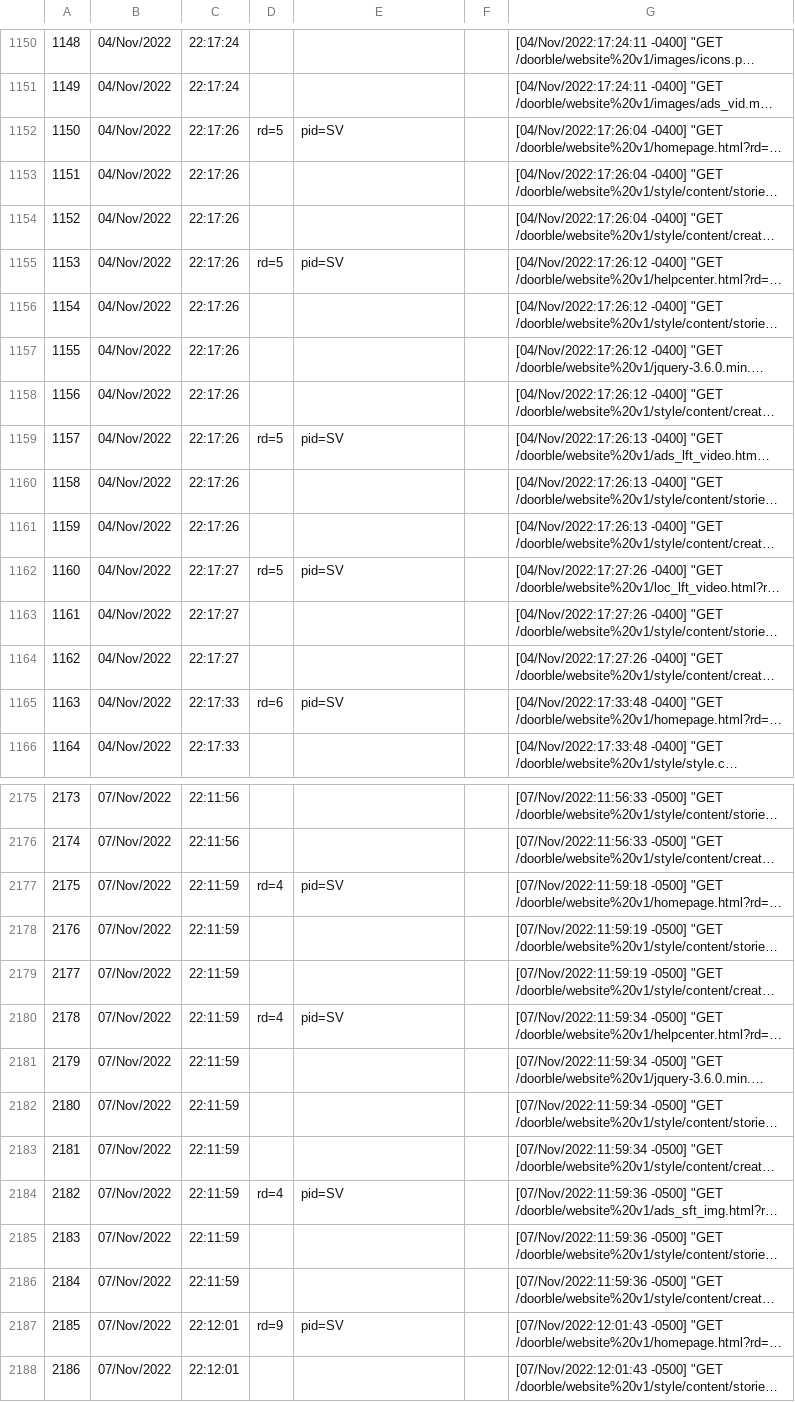
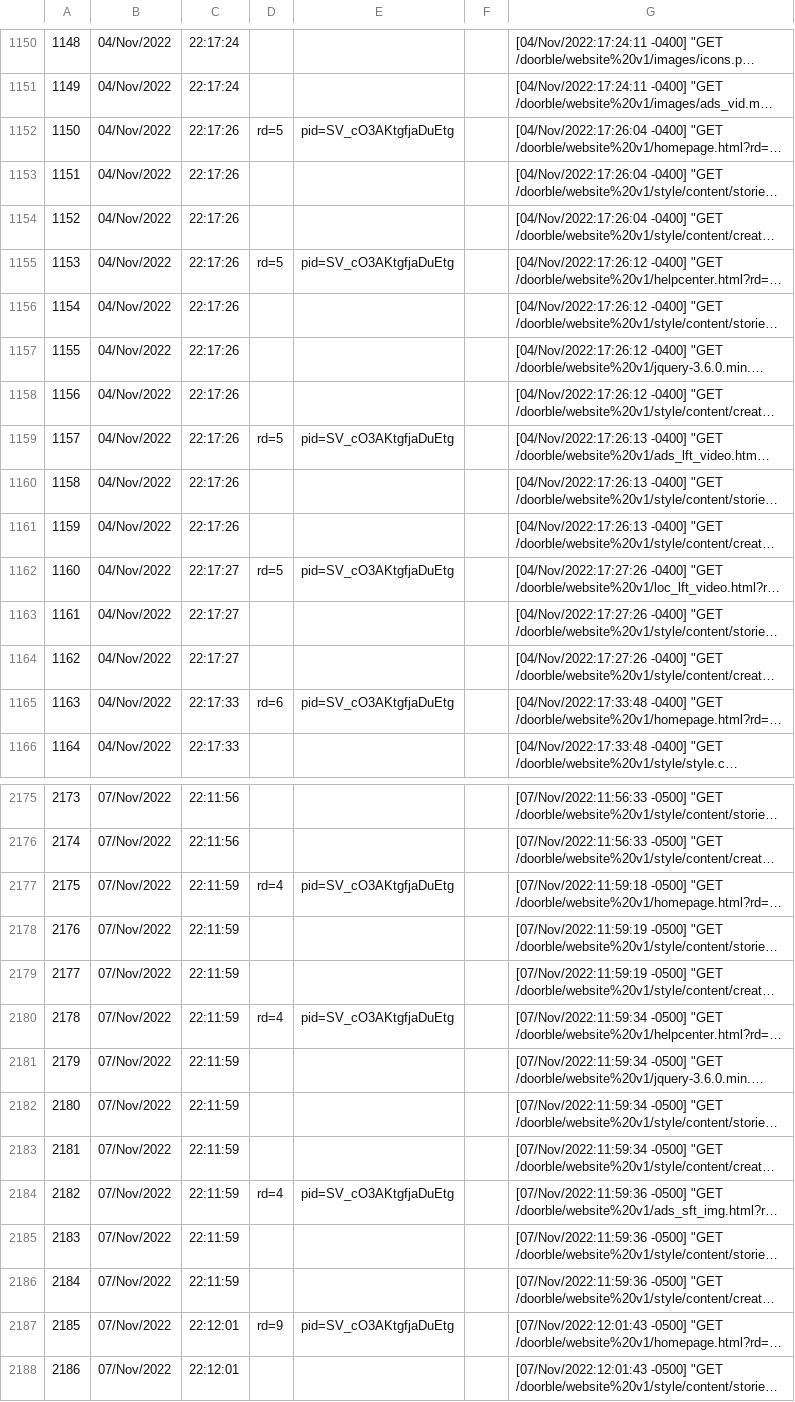
Before and after one commit to soha17/doorble, a CSV file: logging/logsparsed.csv, drawn as a sheet; only a part is shown, gaps mark what is left out; long unchanged cells end in …; the diff covers the shown part only; the diff names each change by its address in the sheet, - before the commit and + after, or states it on an @@ line.

```diff
--- a/logging/logsparsed.csv
+++ b/logging/logsparsed.csv
-E1152: pid=SV
+E1152: pid=SV_cO3AKtgfjaDuEtg
-E1155: pid=SV
+E1155: pid=SV_cO3AKtgfjaDuEtg
-E1159: pid=SV
+E1159: pid=SV_cO3AKtgfjaDuEtg
-E1162: pid=SV
+E1162: pid=SV_cO3AKtgfjaDuEtg
-E1165: pid=SV
+E1165: pid=SV_cO3AKtgfjaDuEtg
-E2177: pid=SV
+E2177: pid=SV_cO3AKtgfjaDuEtg
-E2180: pid=SV
+E2180: pid=SV_cO3AKtgfjaDuEtg
-E2184: pid=SV
+E2184: pid=SV_cO3AKtgfjaDuEtg
-E2187: pid=SV
+E2187: pid=SV_cO3AKtgfjaDuEtg
```
Also changed, not shown: 138 edited cells elsewhere in this file, 2 other files.
